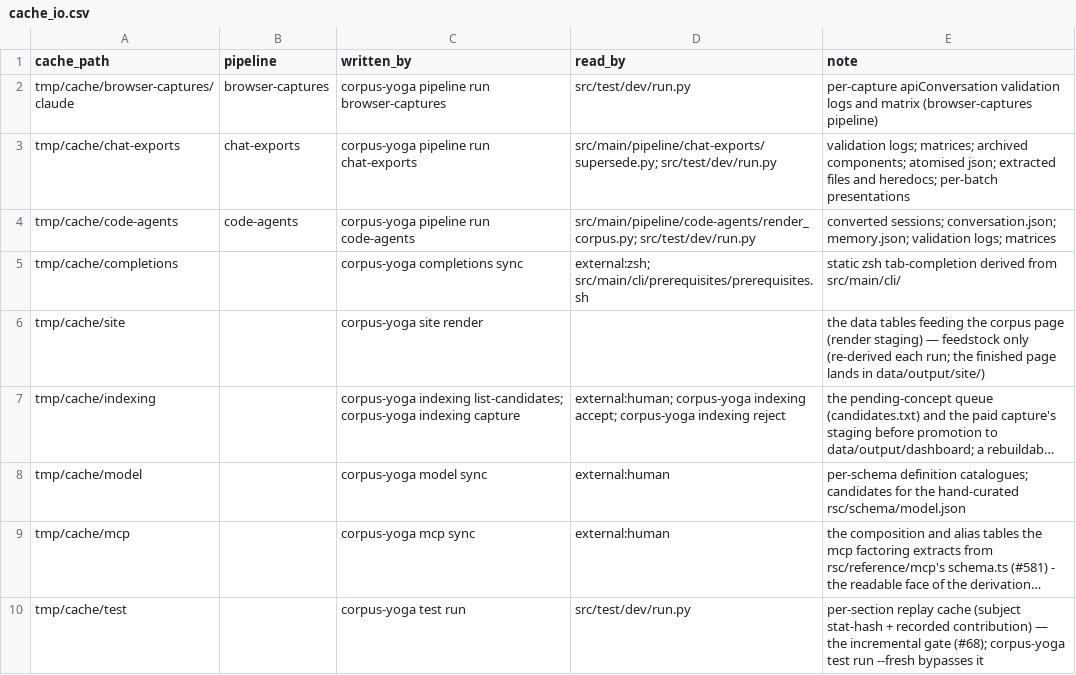
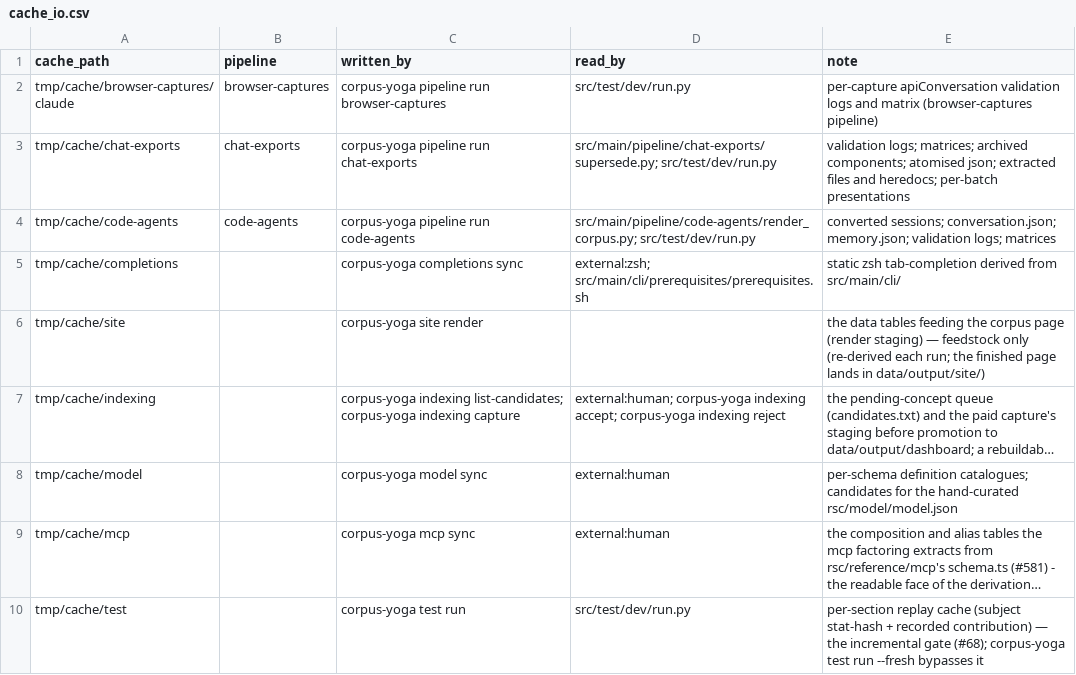
Before and after one commit to rpus/corpus-yoga, a CSV file: rsc/cache_io.csv, drawn as a sheet; long unchanged cells end in …; the diff names each change by its address in the sheet, - before the commit and + after, or states it on an @@ line.

Commit message:
the cross-family model should live under rsc/model as data with its row shape enforced, leaving rsc/schema to hold only families (#592)
* the cross-family model lives under rsc/model as data (#591): model.json is the table of documented shared types (the innards of its former default, no schema costume), model.schema.json beside it is the row shape, and check_model_table (model.table_valid) validates the one against the other so a malformed entry fails by name; model_join.csv, model_join_kinds.csv and model_rejected.txt move with it, every caller, printed remedy and verb declaration names rsc/model, and the replay registry keys the model checks on it; rsc/schema holds only roots of families, so check_root_schema_diagnostics, the model's meta-validity target and naming.root_schema_title_matches_filename (with its repair) retire whole; the four chat-exports description pointers into the model are amended in place with dated changelog notes, as the 2026-07-13 precedent did

Signature: reading-room/claude/be12fa7c

* review fix-up (#591, reading-room 2026-09-09): CLAUDE.md scopes the manifest-rehearse-apply rule to moves of machine-local data, which no commit performs; a move of committed files is a commit like any other - git carries the renames, the diff shows every caller, the gate holds the totality - so this PR's manifest was made under a rule that was wrong as written

Signature: reading-room/claude/be12fa7c

```diff
--- a/rsc/cache_io.csv
+++ b/rsc/cache_io.csv
-E8 (note): …the hand-curated rsc/schema/model.json
+E8 (note): …the hand-curated rsc/model/model.json
```
Also changed, not shown: 35 other files.
